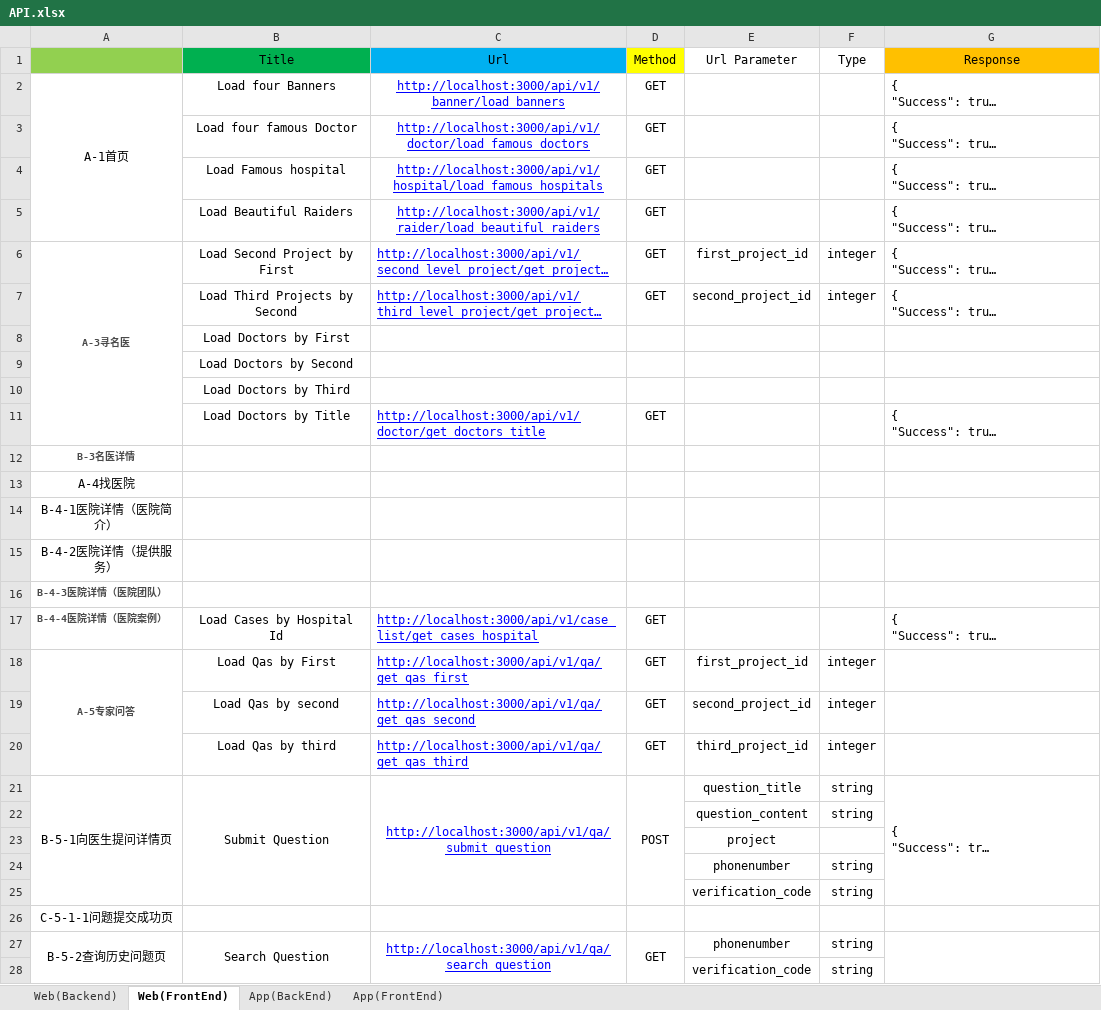
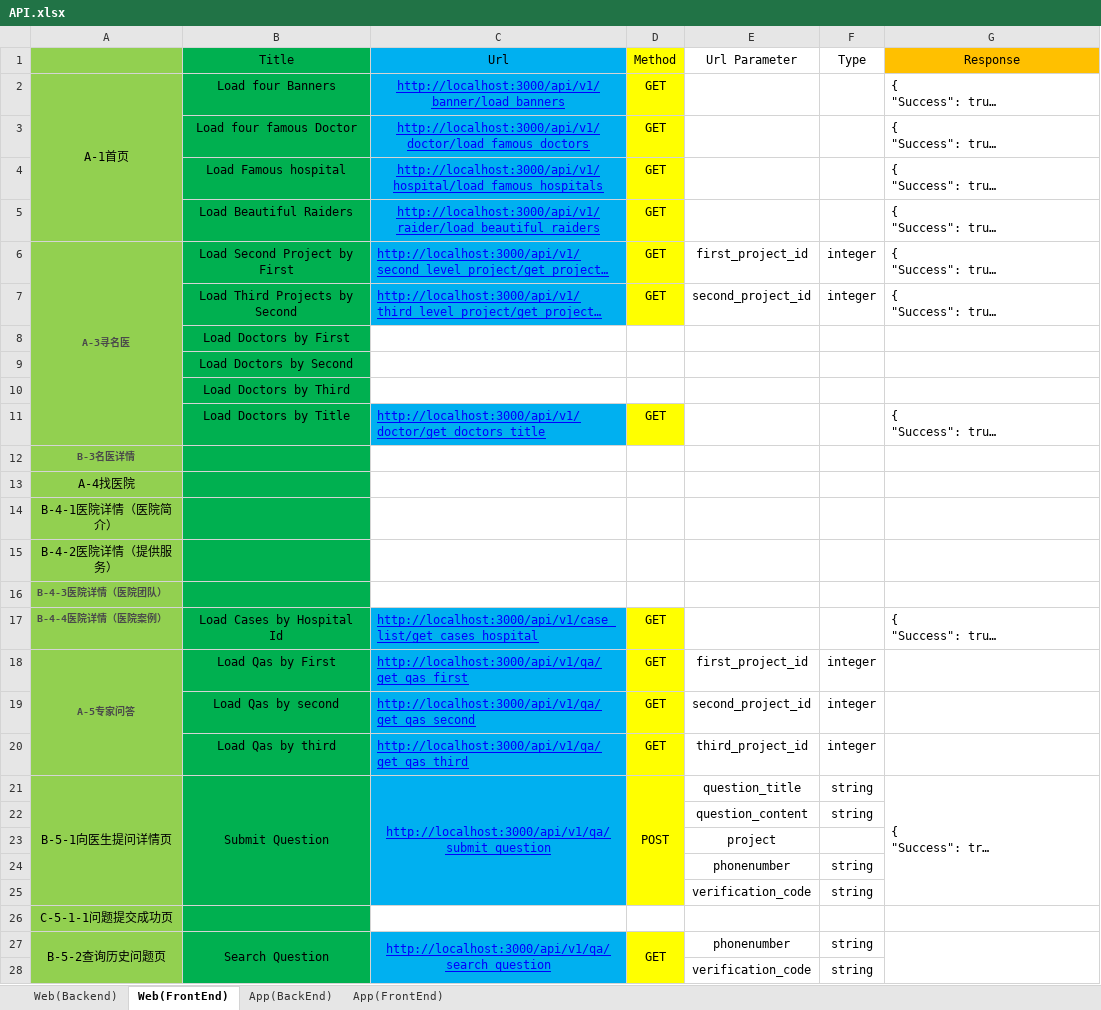
Before and after one commit to SeniorDeveloper0915/CremationAPI, an Excel workbook: API.xlsx, sheet Web(FrontEnd), drawn as a sheet; only a part is shown; long unchanged cells end in …; values as stored, in another font and other column widths than the file's, no borders; the diff covers the shown part only; the diff names each change by its address in the sheet, - before the commit and + after, or states it on an @@ line.

```diff
--- a/API.xlsx (sheet Web(FrontEnd))
+++ b/API.xlsx (sheet Web(FrontEnd))
-A2:A28 fill: none
+A2:A28 fill: #92D050
-B2:B28 fill: none
+B2:B28 fill: #00B050
-C2:C7 fill: none
+C2:C7 fill: #00B0F0
-D2:D7 fill: none
+D2:D7 fill: #FFFF00
-C11 fill: none
+C11 fill: #00B0F0
-D11 fill: none
+D11 fill: #FFFF00
-C17:C25 fill: none
+C17:C25 fill: #00B0F0
-D17:D25 fill: none
+D17:D25 fill: #FFFF00
-C27:C28 fill: none
+C27:C28 fill: #00B0F0
-D27:D28 fill: none
+D27:D28 fill: #FFFF00
```
Also changed, not shown: cell formats elsewhere in this sheet, sheet App(BackEnd), sheet Web(Backend), charts or pictures, database.xlsx, 39 other files.
